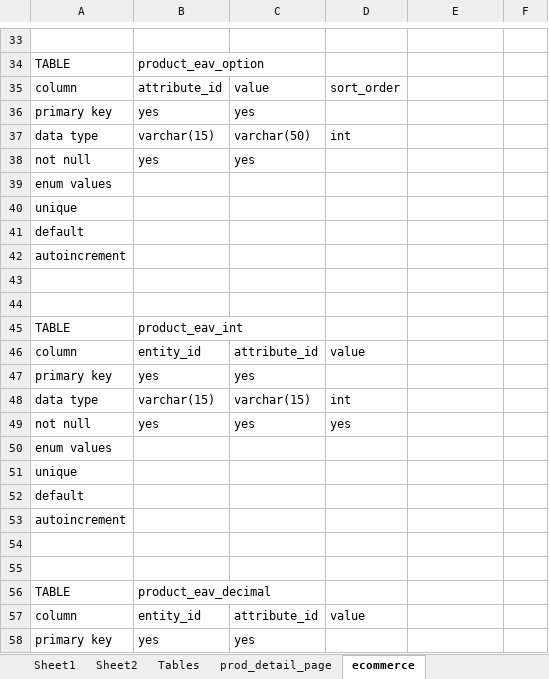
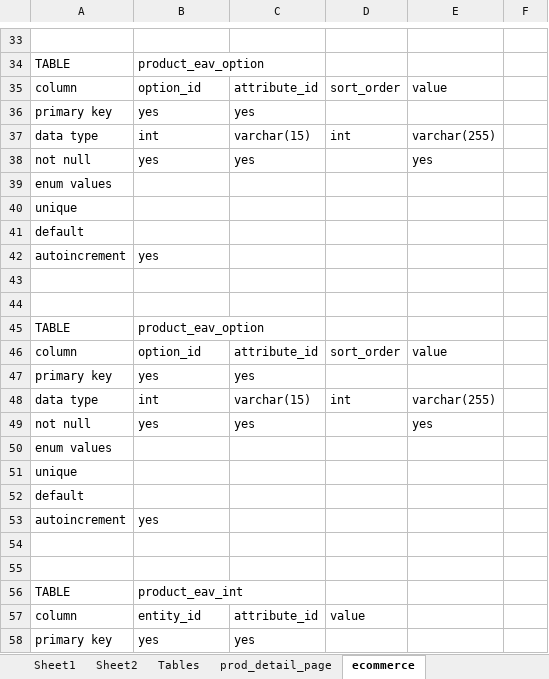
Before and after one commit to wanderer-1994/design, an Excel workbook: database_design/magento24_notes.xlsx, sheet ecommerce, drawn as a sheet; only a part is shown, gaps mark what is left out; the shorter side is filled out with more unchanged rows; values as stored, in another font and other column widths than the file's, no borders; the diff names each change by its address in the sheet, - before the commit and + after, or states it on an @@ line.

```diff
--- a/database_design/magento24_notes.xlsx (sheet ecommerce)
+++ b/database_design/magento24_notes.xlsx (sheet ecommerce)
-B35: attribute_id
+B35: option_id
-C35: value
+C35: attribute_id
-E35: (empty)
+E35: value
-B37: varchar(15)
+B37: int
-C37: varchar(50)
+C37: varchar(15)
-E37: (empty)
+E37: varchar(255)
-E38: (empty)
+E38: yes
-B42: (empty)
+B42: yes
+row 43: (empty)
+row 44: (empty)
+row 45: TABLE | product_eav_option
+row 46: column | option_id | attribute_id | sort_order | value
+row 47: primary key | yes | yes
+row 48: data type | int | varchar(15) | int | varchar(255)
+row 49: not null | yes | yes |  | yes
+row 50: enum values
+row 51: unique
+row 52: default
+row 53: autoincrement | yes
```
Also changed, not shown: 2 other files.
